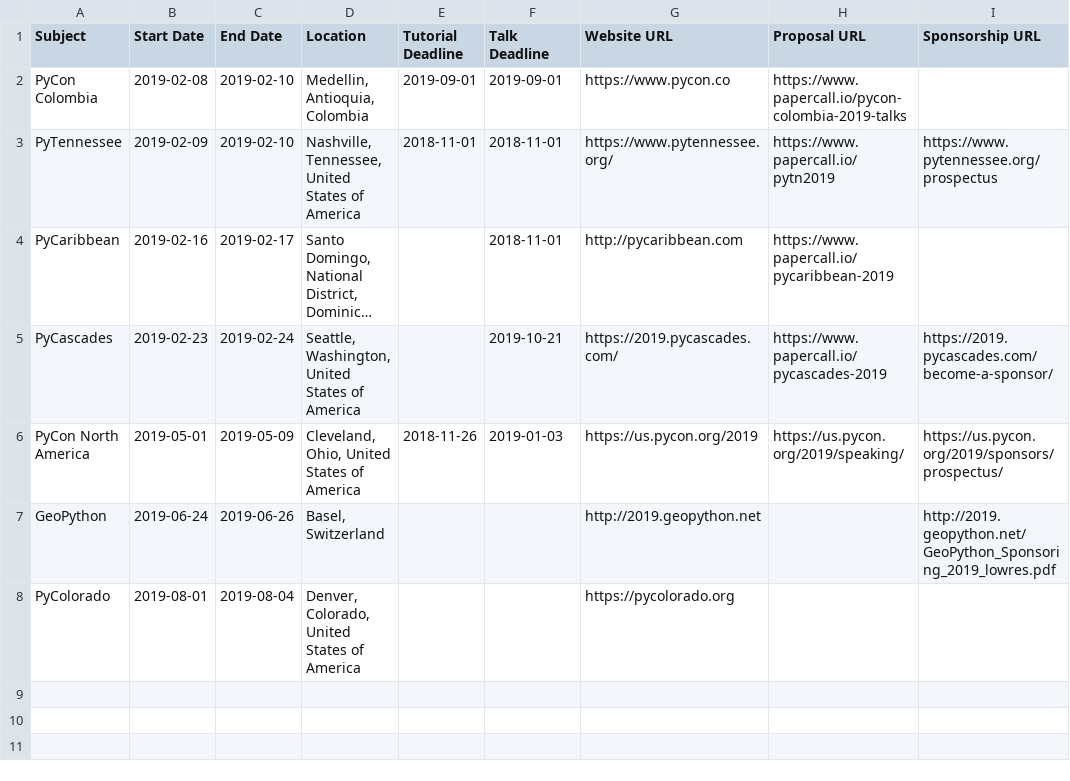
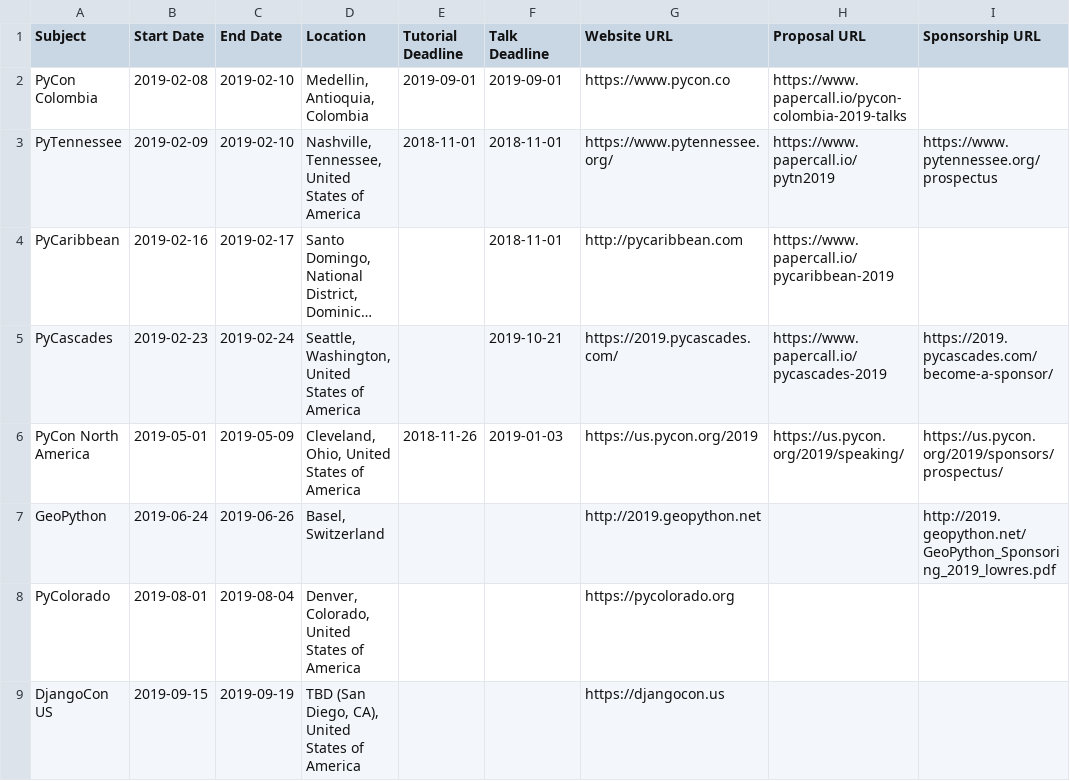
Before and after one commit to python-organizers/conferences, a CSV file: 2019.csv, drawn as a sheet; long unchanged cells end in …; the diff names each change by its address in the sheet, - before the commit and + after, or states it on an @@ line.

Commit message:
:pencil: Adds DCUS 2019(ish)

```diff
--- a/2019.csv
+++ b/2019.csv
+row 9: DjangoCon US | 2019-09-15 | 2019-09-19 | TBD (San Diego, CA), United States of America |  |  | https://djangocon.us
```
